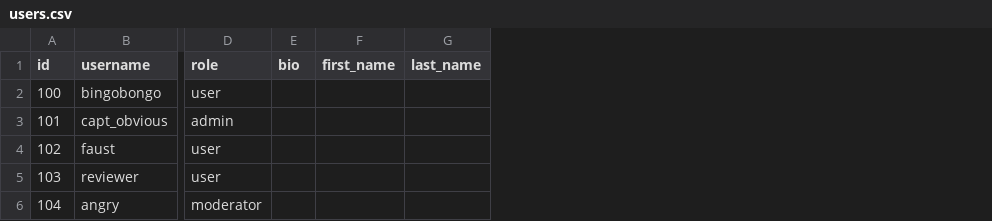
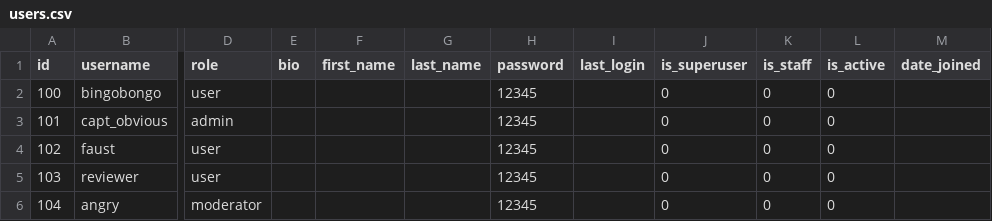
Before and after one commit to vladimir-frozenfish/api_yamdb, a CSV file: api_yamdb/static/data/users.csv, drawn as a sheet; only a part is shown, gaps mark what is left out; the diff names each change by its address in the sheet, - before the commit and + after, or states it on an @@ line.

```diff
--- a/api_yamdb/static/data/users.csv
+++ b/api_yamdb/static/data/users.csv
+column H (password), rows 2-6: all 12345
+column I (last_login), empty
+column J (is_superuser), rows 2-6: all 0
+column K (is_staff), rows 2-6: all 0
+column L (is_active), rows 2-6: all 0
+column M (date_joined), empty
```
Also changed, not shown: api_yamdb/static/data/titles.csv, 7 other files.
